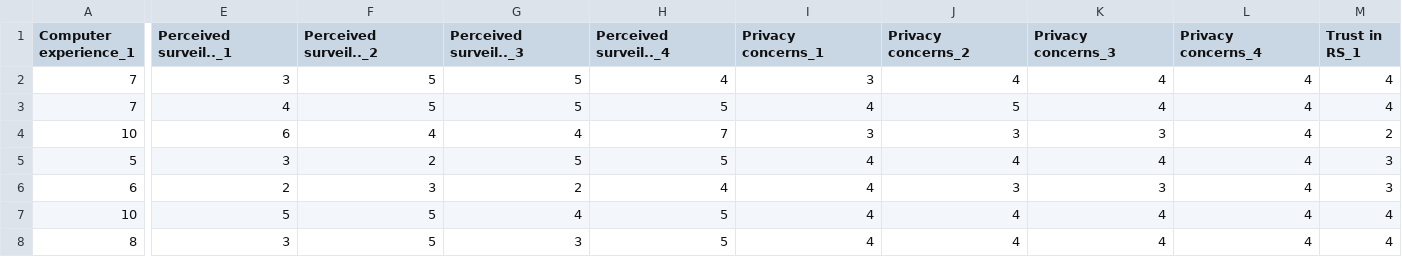
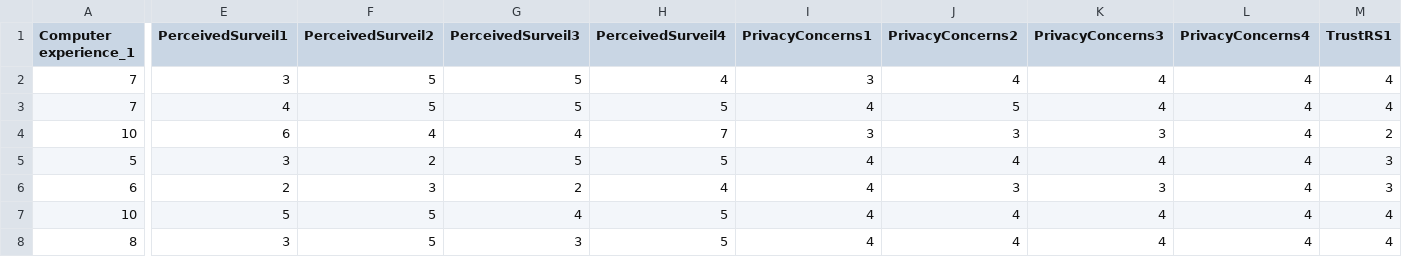
Before and after one commit to ricord99/Research, a CSV file: Feb_17.csv, drawn as a sheet; only a part is shown, gaps mark what is left out; the diff covers the shown part only; the diff names each change by its address in the sheet, - before the commit and + after, or states it on an @@ line.

Commit message:
Update Feb_17.csv

```diff
--- a/Feb_17.csv
+++ b/Feb_17.csv
-E1: Perceived surveil.._1
+E1: PerceivedSurveil1
-F1: Perceived surveil.._2
+F1: PerceivedSurveil2
-G1: Perceived surveil.._3
+G1: PerceivedSurveil3
-H1: Perceived surveil.._4
+H1: PerceivedSurveil4
-I1: Privacy concerns_1
+I1: PrivacyConcerns1
-J1: Privacy concerns_2
+J1: PrivacyConcerns2
-K1: Privacy concerns_3
+K1: PrivacyConcerns3
-L1: Privacy concerns_4
+L1: PrivacyConcerns4
-M1: Trust in RS_1
+M1: TrustRS1
```
Also changed, not shown: 10 edited cells elsewhere in this file.
